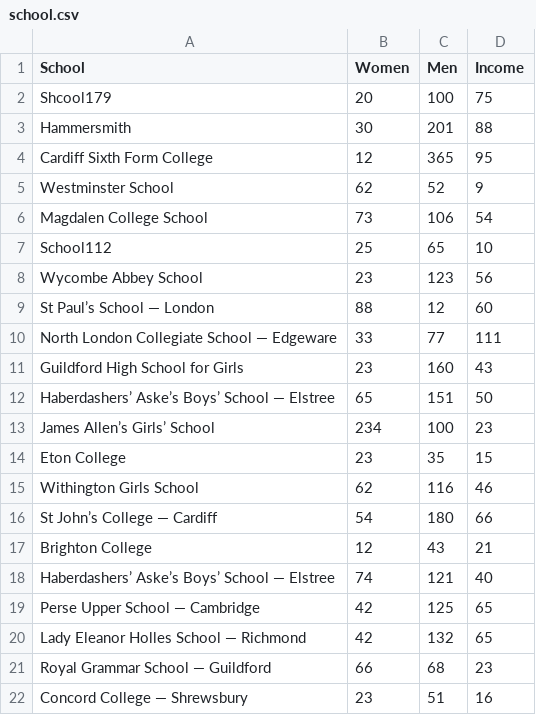
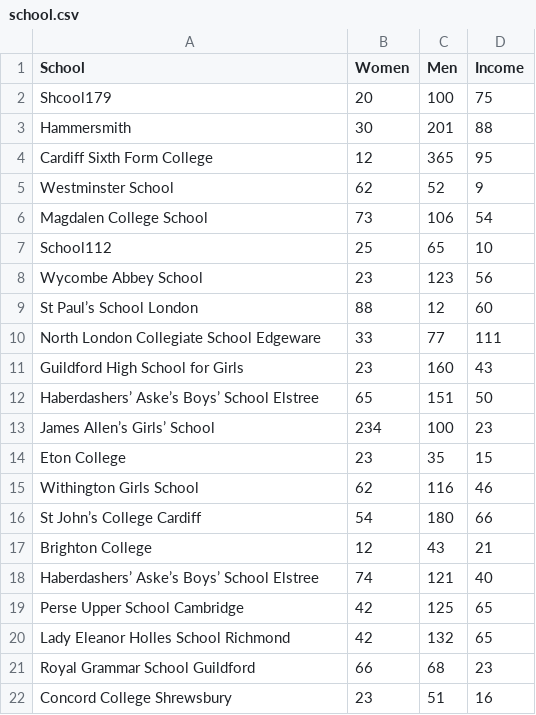
Before and after one commit to Vanes22833/Vanesik, a CSV file: school.csv, drawn as a sheet.

Commit message:
Add files via upload

```diff
--- a/school.csv
+++ b/school.csv
@@ -8,6 +8,6 @@ School112,25,65,10
 Wycombe Abbey School,23,123,56
-St Paul’s School — London,88,12,60
-North London Collegiate School — Edgeware,33,77,111
+St Paul’s School London,88,12,60
+North London Collegiate School  Edgeware,33,77,111
 Guildford High School for Girls,23,160,43
-Haberdashers’ Aske’s Boys’ School — Elstree,65,151,50
+Haberdashers’ Aske’s Boys’ School  Elstree,65,151,50
 James Allen’s Girls’ School,234,100,23
@@ -15,8 +15,8 @@ Eton College,23,35,15
 Withington Girls School,62,116,46
-St John’s College — Cardiff,54,180,66
+St John’s College  Cardiff,54,180,66
 Brighton College,12,43,21
-Haberdashers’ Aske’s Boys’ School — Elstree,74,121,40
-Perse Upper School — Cambridge,42,125,65
-Lady Eleanor Holles School — Richmond,42,132,65
-Royal Grammar School — Guildford,66,68,23
-Concord College — Shrewsbury,23,51,16
+Haberdashers’ Aske’s Boys’ School  Elstree,74,121,40
+Perse Upper School Cambridge,42,125,65
+Lady Eleanor Holles School Richmond,42,132,65
+Royal Grammar School  Guildford,66,68,23
+Concord College  Shrewsbury,23,51,16
```
